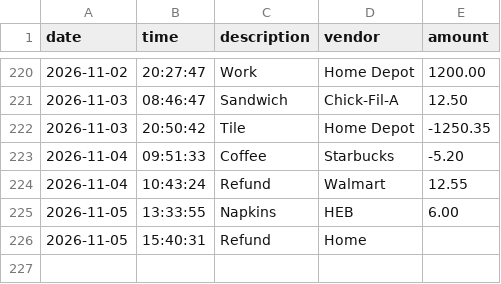
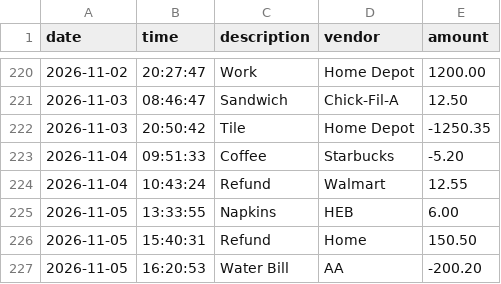
Before and after one commit to rubbysp1-blip/accounting-ledger, a CSV file: transactions.csv, drawn as a sheet; only a part is shown, gaps mark what is left out.

```diff
--- a/transactions.csv
+++ b/transactions.csv
@@ -225,2 +225,3 @@ date|time|description|vendor|amount
 2026-11-05|13:33:55|Napkins|HEB|6.00
-2026-11-05|15:40:31|Refund|Home
+2026-11-05|15:40:31|Refund|Home|150.50
+2026-11-05|16:20:53|Water Bill|AA|-200.20
```
Also changed, not shown: 1 other file.
